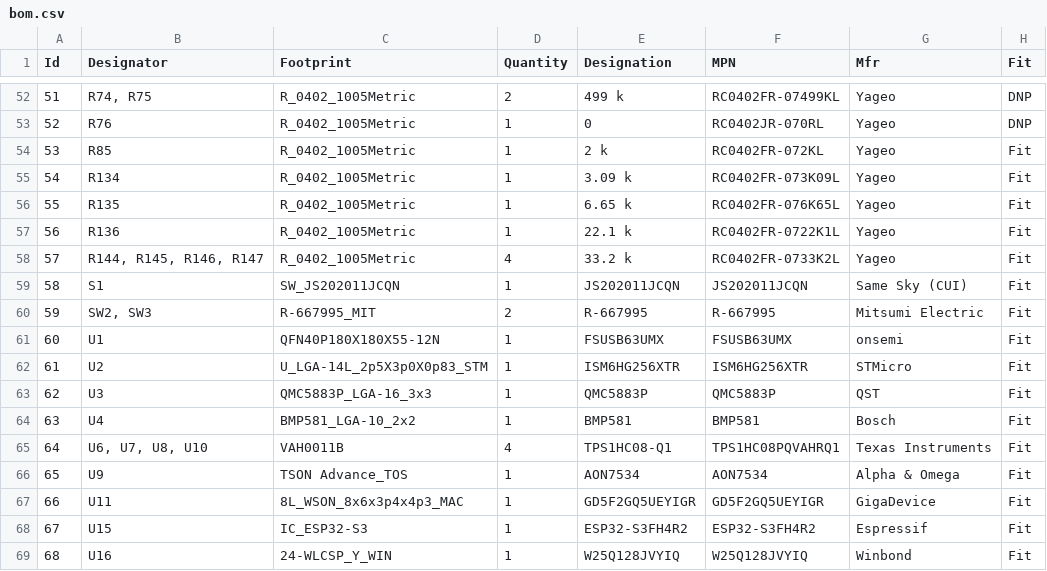
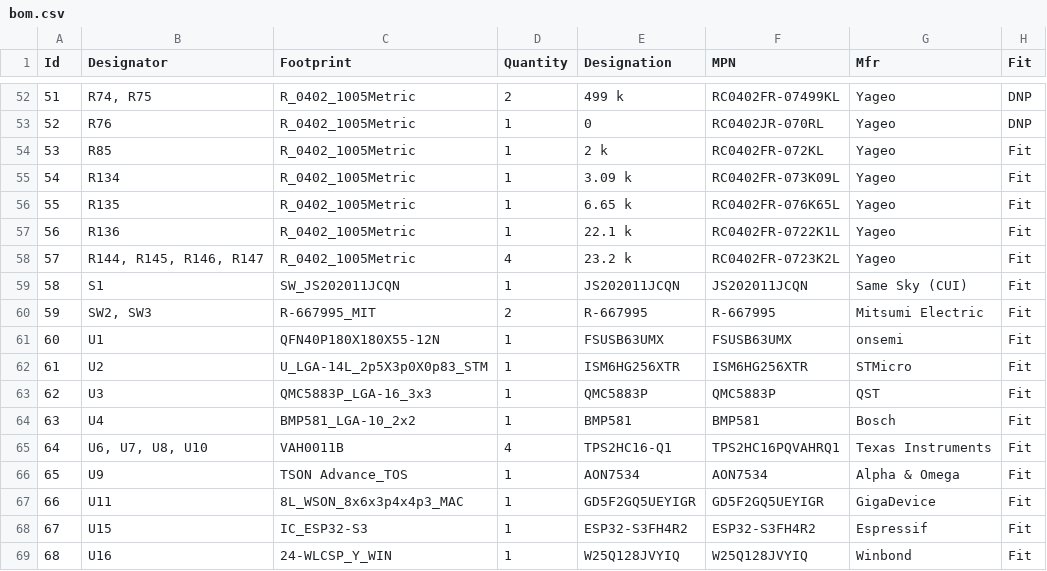
Before and after one commit to Tinkerbug-Robotics/TinkerRocket, a CSV file: hardware/tinker-mantis/bom.csv, drawn as a sheet; only a part is shown, gaps mark what is left out.

```diff
--- a/hardware/tinker-mantis/bom.csv
+++ b/hardware/tinker-mantis/bom.csv
@@ -57,3 +57,3 @@
 56;"R136";"R_0402_1005Metric";1;"22.1 k";"RC0402FR-0722K1L";"Yageo";"Fit"
-57;"R144, R145, R146, R147";"R_0402_1005Metric";4;"33.2 k";"RC0402FR-0733K2L";"Yageo";"Fit"
+57;"R144, R145, R146, R147";"R_0402_1005Metric";4;"23.2 k";"RC0402FR-0723K2L";"Yageo";"Fit"
 58;"S1";"SW_JS202011JCQN";1;"JS202011JCQN";"JS202011JCQN";"Same Sky (CUI)";"Fit"
@@ -64,3 +64,3 @@
 63;"U4";"BMP581_LGA-10_2x2";1;"BMP581";"BMP581";"Bosch";"Fit"
-64;"U6, U7, U8, U10";"VAH0011B";4;"TPS1HC08-Q1";"TPS1HC08PQVAHRQ1";"Texas Instruments";"Fit"
+64;"U6, U7, U8, U10";"VAH0011B";4;"TPS2HC16-Q1";"TPS2HC16PQVAHRQ1";"Texas Instruments";"Fit"
 65;"U9";"TSON Advance_TOS";1;"AON7534";"AON7534";"Alpha & Omega";"Fit"
```
Also changed, not shown: 5 other files.
